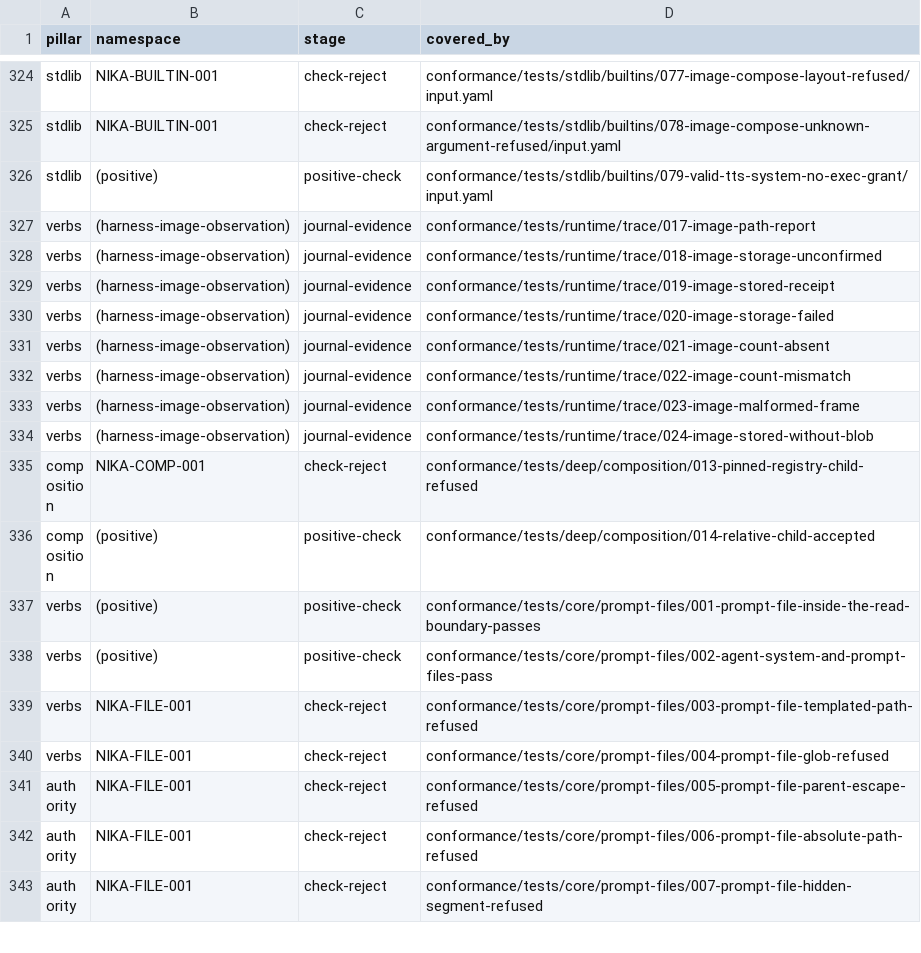
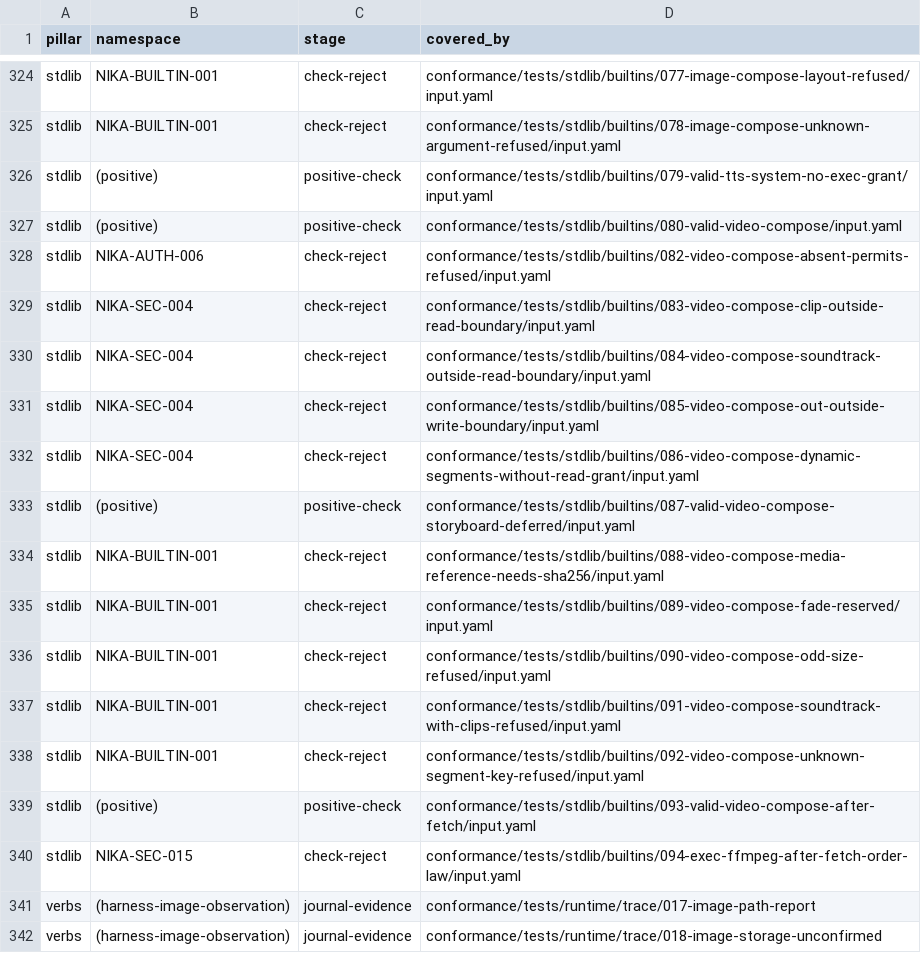
Before and after one commit to supernovae-st/nika-spec, a TSV file: conformance/coverage-matrix.tsv, drawn as a sheet; only a part is shown, gaps mark what is left out; the shorter side is filled out with more unchanged rows; the diff names each change by its address in the sheet, - before the commit and + after, or states it on an @@ line.

Commit message:
feat(stdlib): add nika:video_compose, native video assembly
Specify nika:video_compose, the 31st builtin and the sixth §Media
graduate: PNG stills with WAV narration clips, or one soundtrack, become
one MP4 (H.264 with AAC-LC by default, or FLAC), cut from still to
still. Audio is the clock. The timing, the keyframe rule (an IDR at
every segment start, no gap above ten seconds of frames), the rate and
channel rules, the still geometry (image_compose's, with scale fit, fill
or none), the budgets and the output key set hold for every backend. A
media reference is a path, or an object carrying both path and sha256.
The errors are NIKA-BUILTIN-VIDEO_COMPOSE-001..011.

The engine decodes every input itself and drives the host's ffmpeg as
its encoder, so the workflow needs no exec: and no permits.exec. The
raw-only invariant is normative: ffmpeg receives only the headerless raw
samples the engine wrote into a private scratch (0700, files 0600),
behind forced raw demuxers, with -protocol_whitelist file before every
operand and no workflow string in its argument vector. That is why the
order law, which still refuses an exec: of ffmpeg downstream of a fetch,
does not refuse this builtin (10 now says so). ffmpeg is found through
NIKA_FFMPEG or three fixed paths, never PATH; the floor is FFmpeg 6.0
with libx264; no engine claims "no network" where its jail leaves
loopback open. An engine SHOULD refuse at launch a host it can tell
cannot encode, and MAY refuse clips whose sample rates differ (-003).
determinism is none, and the call carries no cost field.

Every media input is an fs.read and out an fs.write the static check
judges, and a call under a side that admits no path is refused at
check. The oracle learns the closed arguments, the segment map, the
media reference and the read slots (segments[k].image,
segments[k].audio, audio); the trifecta table counts the builtin as an
fs-write sink, never an ingress source. Fixtures stdlib/builtins/080 to
094 and the example video-compose-storyboard. This lands together with
the reference engine's 0.125.0, which implements it.

Co-Authored-By: Nika 🦋 <nika@supernovae.studio>
Signed-off-by: Thibaut Melen <20891897+ThibautMelen@users.noreply.github.com>

```diff
--- a/conformance/coverage-matrix.tsv
+++ b/conformance/coverage-matrix.tsv
+row 327: stdlib | (positive) | positive-check | conformance/tests/stdlib/builtins/080-valid-video-compose/input.yaml
+row 328: stdlib | NIKA-AUTH-006 | check-reject | conformance/tests/stdlib/builtins/082-video-compose-absent-permits-refused/input.yaml
+row 329: stdlib | NIKA-SEC-004 | check-reject | conformance/tests/stdlib/builtins/083-video-compose-clip-outside-read-boundary/input.yaml
+row 330: stdlib | NIKA-SEC-004 | check-reject | conformance/tests/stdlib/builtins/084-video-compose-soundtrack-outside-read-boundary/input.yaml
+row 331: stdlib | NIKA-SEC-004 | check-reject | conformance/tests/stdlib/builtins/085-video-compose-out-outside-write-boundary/input.yaml
+row 332: stdlib | NIKA-SEC-004 | check-reject | conformance/tests/stdlib/builtins/086-video-compose-dynamic-segments-without-read-grant/input.yaml
+row 333: stdlib | (positive) | positive-check | conformance/tests/stdlib/builtins/087-valid-video-compose-storyboard-deferred/input.yaml
+row 334: stdlib | NIKA-BUILTIN-001 | check-reject | conformance/tests/stdlib/builtins/088-video-compose-media-reference-needs-sha256/input.yaml
+row 335: stdlib | NIKA-BUILTIN-001 | check-reject | conformance/tests/stdlib/builtins/089-video-compose-fade-reserved/input.yaml
+row 336: stdlib | NIKA-BUILTIN-001 | check-reject | conformance/tests/stdlib/builtins/090-video-compose-odd-size-refused/input.yaml
+row 337: stdlib | NIKA-BUILTIN-001 | check-reject | conformance/tests/stdlib/builtins/091-video-compose-soundtrack-with-clips-refused/input.yaml
+row 338: stdlib | NIKA-BUILTIN-001 | check-reject | conformance/tests/stdlib/builtins/092-video-compose-unknown-segment-key-refused/input.yaml
+row 339: stdlib | (positive) | positive-check | conformance/tests/stdlib/builtins/093-valid-video-compose-after-fetch/input.yaml
+row 340: stdlib | NIKA-SEC-015 | check-reject | conformance/tests/stdlib/builtins/094-exec-ffmpeg-after-fetch-order-law/input.yaml
```
Also changed, not shown: 57 other files.
